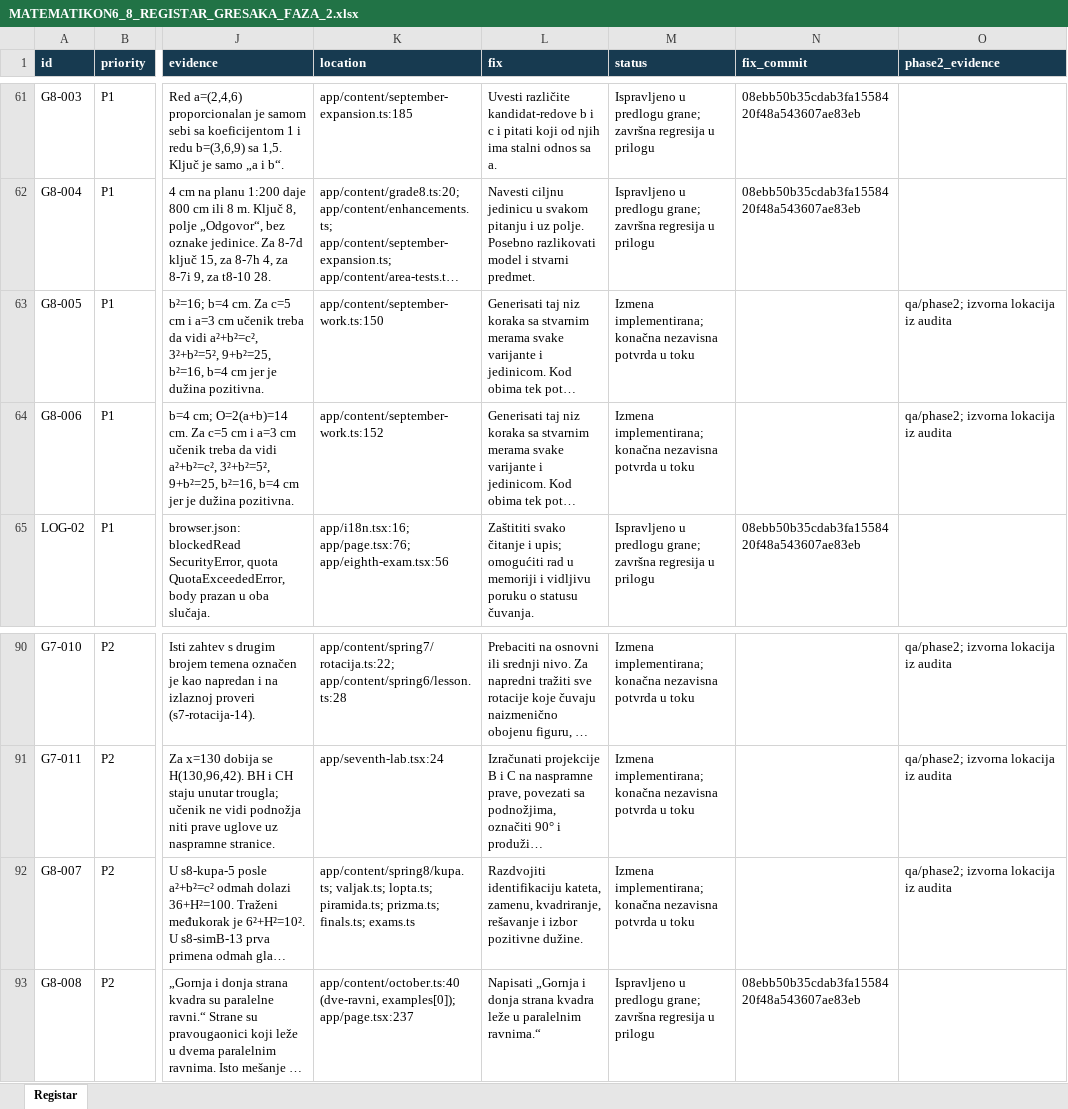
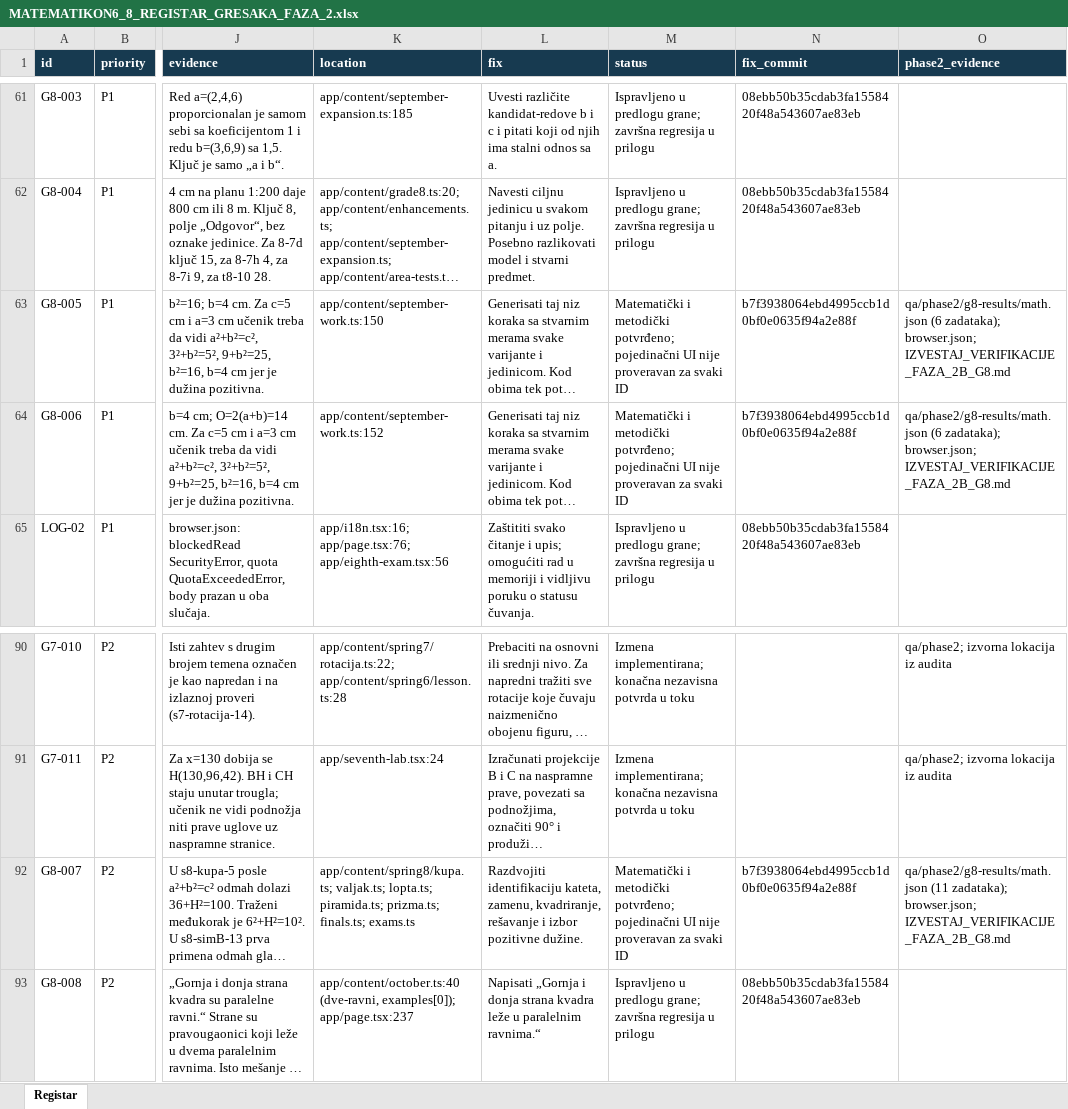
Before and after one commit to Milosprofessor/matematikon6-8, an Excel workbook: MATEMATIKON6_8_REGISTAR_GRESAKA_FAZA_2.xlsx, sheet Registar, drawn as a sheet; only a part is shown, gaps mark what is left out; long unchanged cells end in …; values as stored, in another font and other column widths than the file's, no borders; the diff names each change by its address in the sheet, - before the commit and + after, or states it on an @@ line.

Commit message:
Record G8 verification evidence and scope limitations

```diff
--- a/MATEMATIKON6_8_REGISTAR_GRESAKA_FAZA_2.xlsx (sheet Registar)
+++ b/MATEMATIKON6_8_REGISTAR_GRESAKA_FAZA_2.xlsx (sheet Registar)
-M63:M64 (status): Izmena implementirana; konačna nezavisna potvrda u toku
+M63:M64 (status): Matematički i metodički potvrđeno; pojedinačni UI nije proveravan za svaki ID
-N63:N64 (fix_commit): (empty)
+N63:N64 (fix_commit): b7f3938064ebd4995ccb1d0bf0e0635f94a2e88f
-O63:O64 (phase2_evidence): qa/phase2; izvorna lokacija iz audita
+O63:O64 (phase2_evidence): qa/phase2/g8-results/math.json (6 zadataka); browser.json; IZVESTAJ_VERIFIKACIJE_FAZA_2B_G8.md
-M92 (status): Izmena implementirana; konačna nezavisna potvrda u toku
+M92 (status): Matematički i metodički potvrđeno; pojedinačni UI nije proveravan za svaki ID
-N92 (fix_commit): (empty)
+N92 (fix_commit): b7f3938064ebd4995ccb1d0bf0e0635f94a2e88f
-O92 (phase2_evidence): qa/phase2; izvorna lokacija iz audita
+O92 (phase2_evidence): qa/phase2/g8-results/math.json (11 zadataka); browser.json; IZVESTAJ_VERIFIKACIJE_FAZA_2B_G8.md
```
Also changed, not shown: 2 other files.
